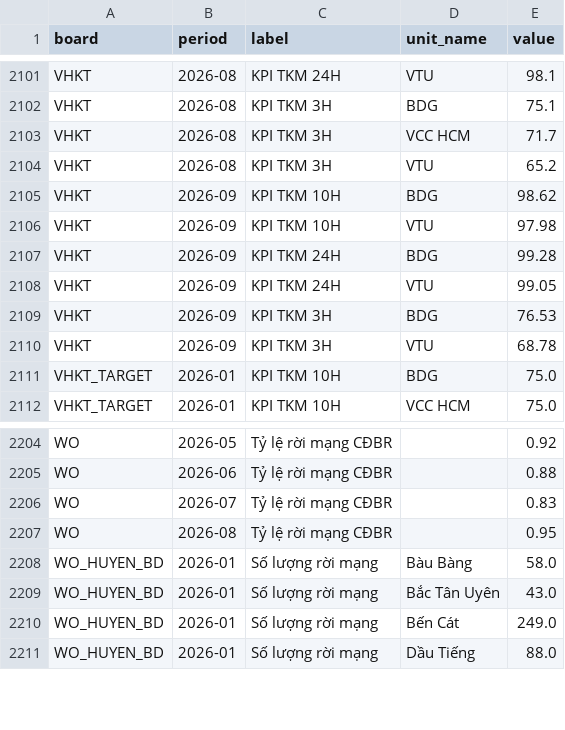
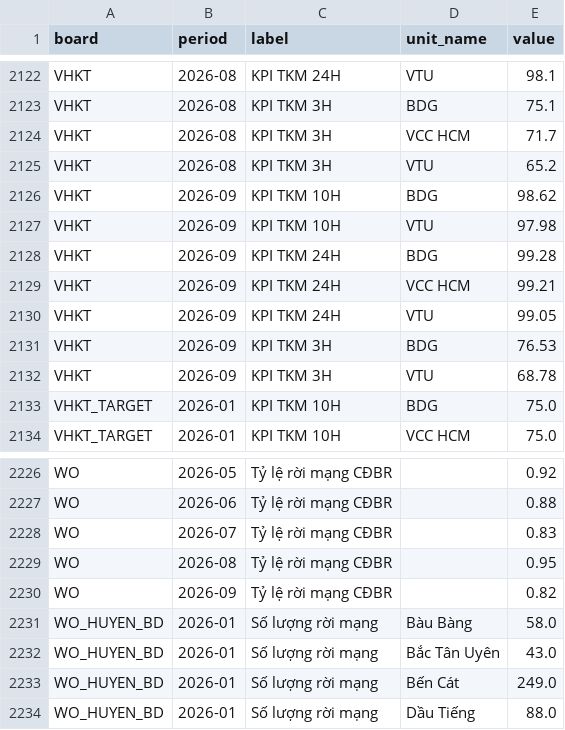
Before and after one commit to vcchcmai-del/portal-vhkt, a CSV file: backend/dong-bo/so-lieu-dashboard.csv, drawn as a sheet; only a part is shown, gaps mark what is left out; the diff covers the shown part only.

```diff
--- a/backend/dong-bo/so-lieu-dashboard.csv
+++ b/backend/dong-bo/so-lieu-dashboard.csv
@@ -2107,2 +2128,3 @@ VHKT,2026-09,KPI TKM 10H,VTU,97.98
 VHKT,2026-09,KPI TKM 24H,BDG,99.28
+VHKT,2026-09,KPI TKM 24H,VCC HCM,99.21
 VHKT,2026-09,KPI TKM 24H,VTU,99.05
@@ -2207,2 +2229,3 @@ WO,2026-07,Tỷ lệ rời mạng CĐBR,,0.83
 WO,2026-08,Tỷ lệ rời mạng CĐBR,,0.95
+WO,2026-09,Tỷ lệ rời mạng CĐBR,,0.82
 WO_HUYEN_BD,2026-01,Số lượng rời mạng,Bàu Bàng,58.0
```
Also changed, not shown: 21 added rows elsewhere in this file.
